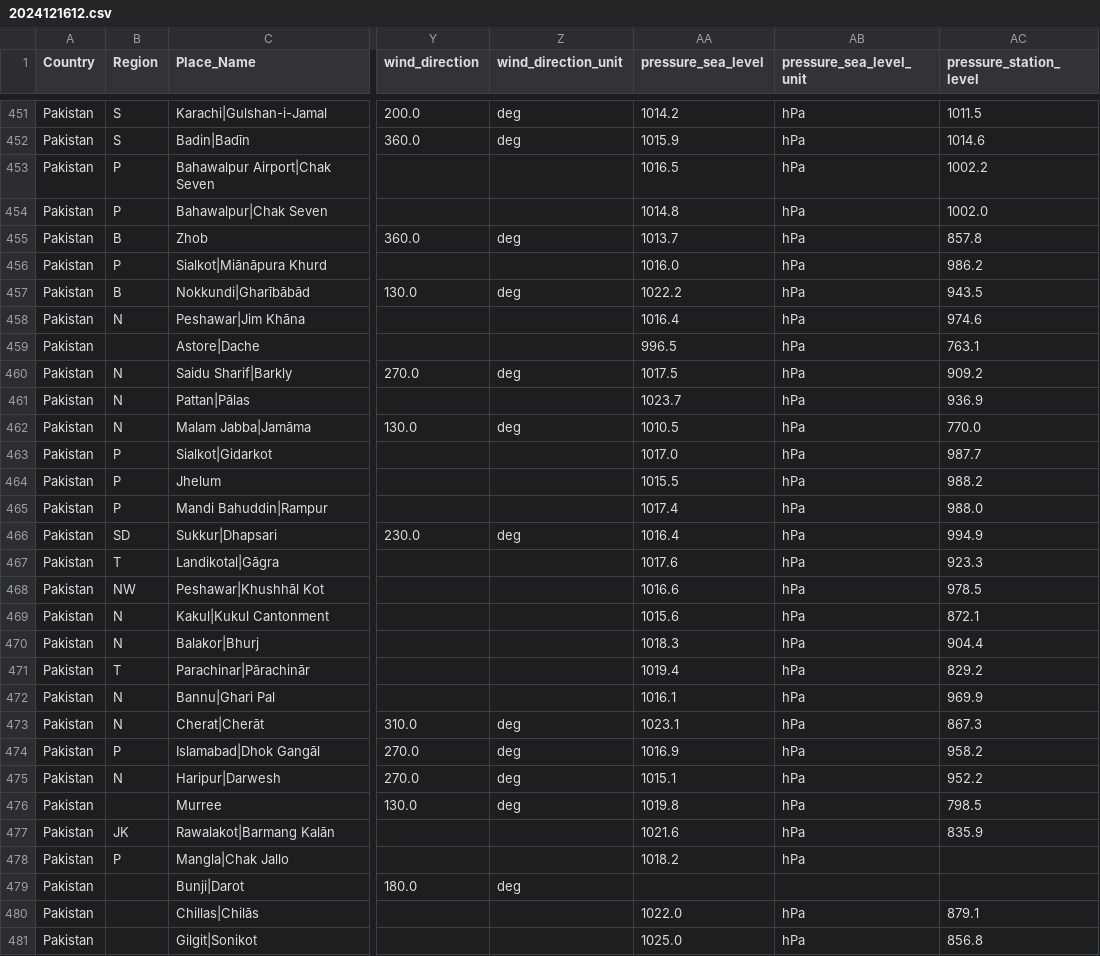
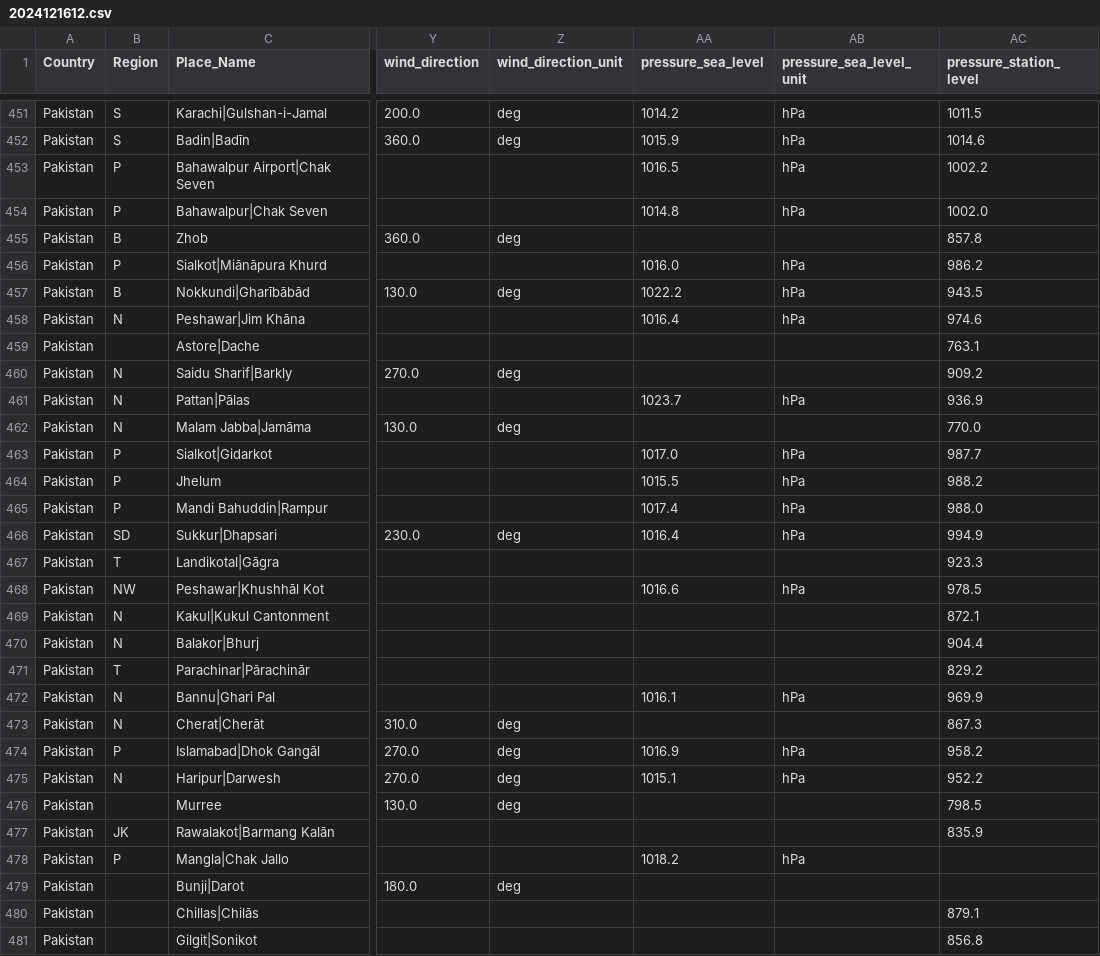
Before and after one commit to nasaralif21/weather-charts, a CSV file: Decoded_Data/2024121612.csv, drawn as a sheet; only a part is shown, gaps mark what is left out; the diff covers the shown part only; the diff names each change by its address in the sheet, - before the commit and + after, or states it on an @@ line.

```diff
--- a/Decoded_Data/2024121612.csv
+++ b/Decoded_Data/2024121612.csv
-AA455 (pressure_sea_level): 1013.7
+AA455 (pressure_sea_level): (empty)
-AB455 (pressure_sea_level_unit): hPa
+AB455 (pressure_sea_level_unit): (empty)
-AA459 (pressure_sea_level): 996.5
+AA459 (pressure_sea_level): (empty)
-AB459:AB460 (pressure_sea_level_unit): hPa
+AB459:AB460 (pressure_sea_level_unit): (empty)
-AA460 (pressure_sea_level): 1017.5
+AA460 (pressure_sea_level): (empty)
-AA462 (pressure_sea_level): 1010.5
+AA462 (pressure_sea_level): (empty)
-AB462 (pressure_sea_level_unit): hPa
+AB462 (pressure_sea_level_unit): (empty)
-AA467 (pressure_sea_level): 1017.6
+AA467 (pressure_sea_level): (empty)
-AB467 (pressure_sea_level_unit): hPa
+AB467 (pressure_sea_level_unit): (empty)
-AA469 (pressure_sea_level): 1015.6
+AA469 (pressure_sea_level): (empty)
-AB469:AB471 (pressure_sea_level_unit): hPa
+AB469:AB471 (pressure_sea_level_unit): (empty)
-AA470 (pressure_sea_level): 1018.3
+AA470 (pressure_sea_level): (empty)
-AA471 (pressure_sea_level): 1019.4
+AA471 (pressure_sea_level): (empty)
-AA473 (pressure_sea_level): 1023.1
+AA473 (pressure_sea_level): (empty)
-AB473 (pressure_sea_level_unit): hPa
+AB473 (pressure_sea_level_unit): (empty)
-AA476 (pressure_sea_level): 1019.8
+AA476 (pressure_sea_level): (empty)
-AB476:AB477 (pressure_sea_level_unit): hPa
+AB476:AB477 (pressure_sea_level_unit): (empty)
-AA477 (pressure_sea_level): 1021.6
+AA477 (pressure_sea_level): (empty)
-AA480 (pressure_sea_level): 1022.0
+AA480 (pressure_sea_level): (empty)
-AB480:AB481 (pressure_sea_level_unit): hPa
+AB480:AB481 (pressure_sea_level_unit): (empty)
-AA481 (pressure_sea_level): 1025.0
+AA481 (pressure_sea_level): (empty)
```
Also changed, not shown: 164 edited cells elsewhere in this file, Decoded_Data/2024121606.csv, Decoded_Data/2024121609.csv, 49 other files.
